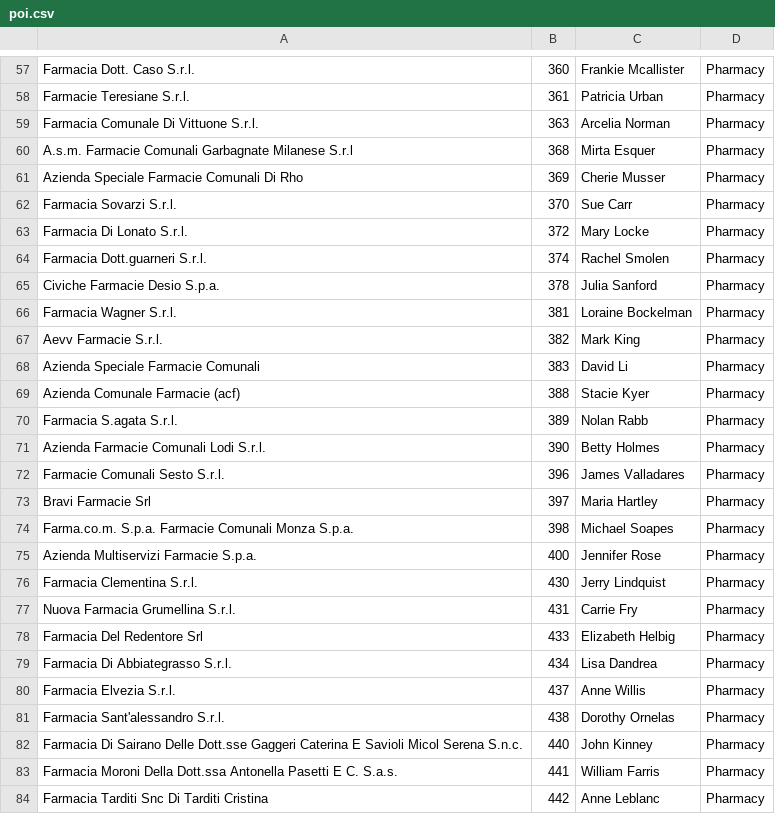
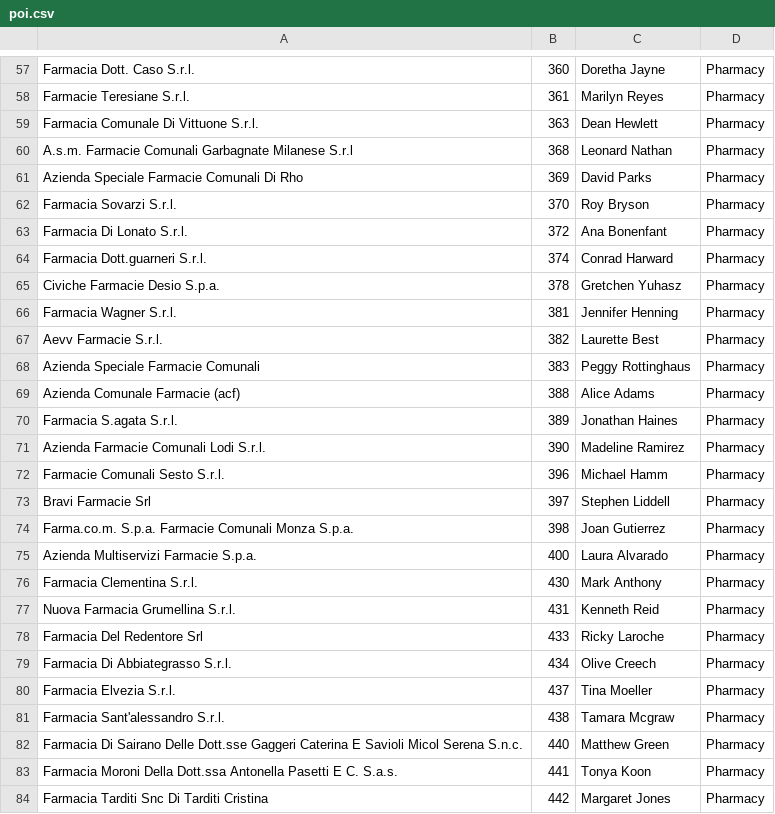
Before and after one commit to SasCezar/E-Grid, a CSV file: data/poi.csv, drawn as a sheet; only a part is shown, gaps mark what is left out; the diff covers the shown part only; the diff names each change by its address in the sheet, - before the commit and + after, or states it on an @@ line.

```diff
--- a/data/poi.csv
+++ b/data/poi.csv
-C57: Frankie Mcallister
+C57: Doretha Jayne
-C58: Patricia Urban
+C58: Marilyn Reyes
-C59: Arcelia Norman
+C59: Dean Hewlett
-C60: Mirta Esquer
+C60: Leonard Nathan
-C61: Cherie Musser
+C61: David Parks
-C62: Sue Carr
+C62: Roy Bryson
-C63: Mary Locke
+C63: Ana Bonenfant
-C64: Rachel Smolen
+C64: Conrad Harward
-C65: Julia Sanford
+C65: Gretchen Yuhasz
-C66: Loraine Bockelman
+C66: Jennifer Henning
-C67: Mark King
+C67: Laurette Best
-C68: David Li
+C68: Peggy Rottinghaus
-C69: Stacie Kyer
+C69: Alice Adams
-C70: Nolan Rabb
+C70: Jonathan Haines
-C71: Betty Holmes
+C71: Madeline Ramirez
-C72: James Valladares
+C72: Michael Hamm
-C73: Maria Hartley
+C73: Stephen Liddell
-C74: Michael Soapes
+C74: Joan Gutierrez
-C75: Jennifer Rose
+C75: Laura Alvarado
-C76: Jerry Lindquist
+C76: Mark Anthony
-C77: Carrie Fry
+C77: Kenneth Reid
-C78: Elizabeth Helbig
+C78: Ricky Laroche
-C79: Lisa Dandrea
+C79: Olive Creech
-C80: Anne Willis
+C80: Tina Moeller
-C81: Dorothy Ornelas
+C81: Tamara Mcgraw
-C82: John Kinney
+C82: Matthew Green
-C83: William Farris
+C83: Tonya Koon
-C84: Anne Leblanc
+C84: Margaret Jones
```
Also changed, not shown: 63 edited cells elsewhere in this file, data/producer.csv, 1 other file.
